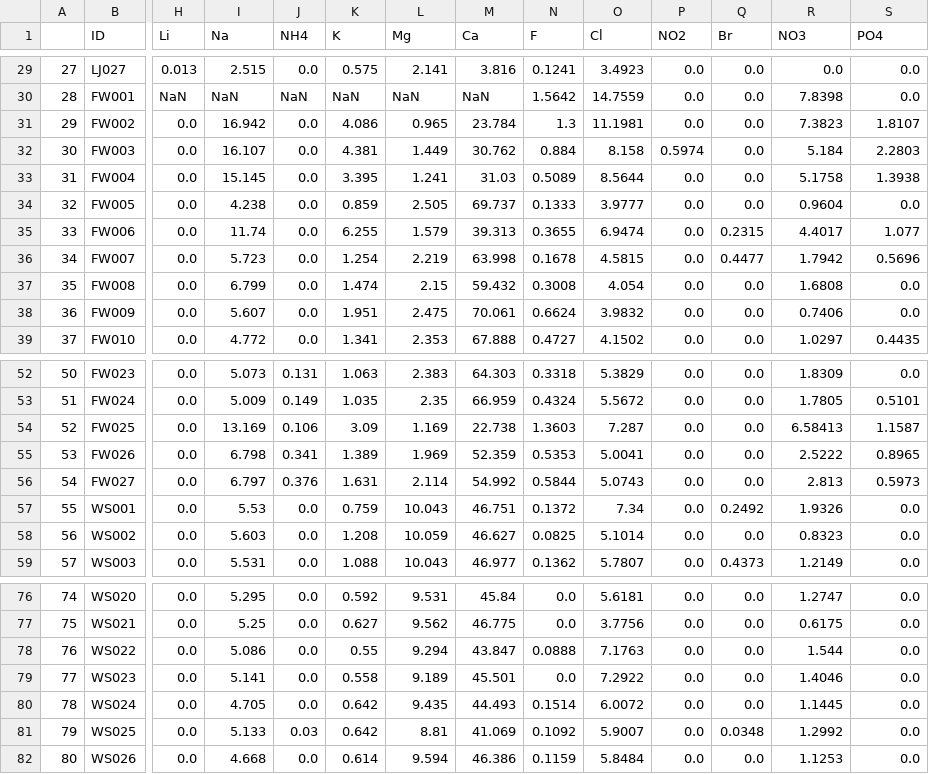
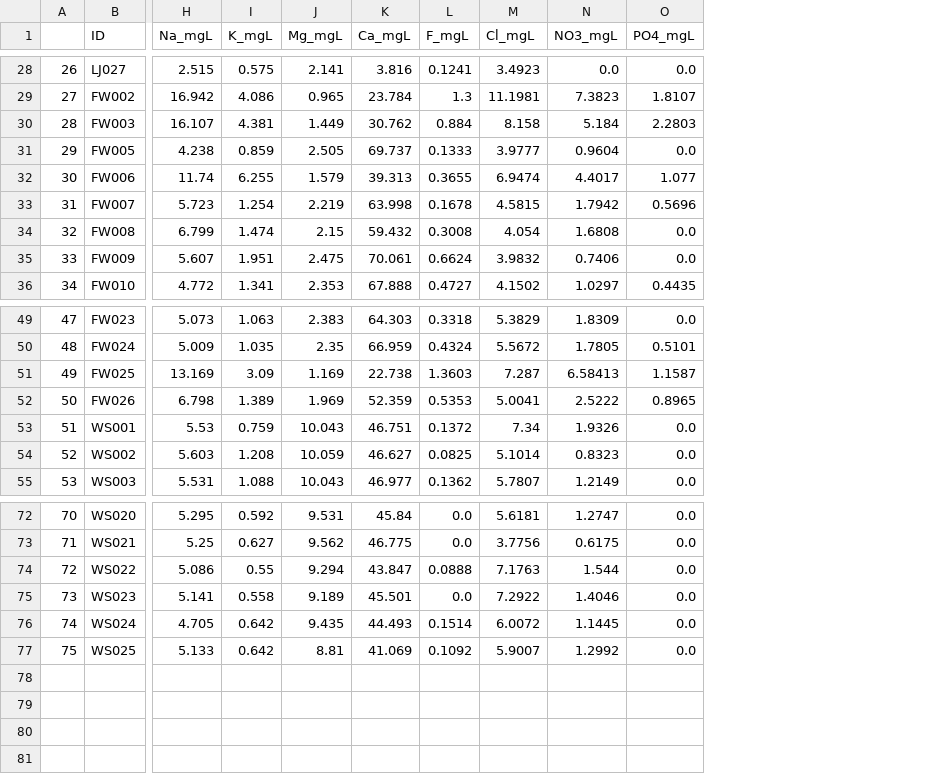
Before and after one commit to kylecompare/Hydrochemcial_SinkholeDryDown, a CSV file: data/processed/Formatted_2021_mgL.CSV, drawn as a sheet; only a part is shown, gaps mark what is left out; removed rows and columns are numbered as before the commit, all else as after; rows hold the shown columns only; the diff covers the shown part only; the diff names each change by its address in the sheet, - before the commit and + after, or states it on an @@ line.

```diff
--- a/data/processed/Formatted_2021_mgL.CSV
+++ b/data/processed/Formatted_2021_mgL.CSV
-column H (Li), row 29: 0.013; rows 31-32: 0.0 | 0.0; rows 34-39: all 0.0; rows 52-55: all 0.0; rows 57-59: all 0.0; rows 76-81: all 0.0
-column J (NH4), row 29: 0.0; rows 31-32: 0.0 | 0.0; rows 34-39: all 0.0; rows 52-55: 0.131 | 0.149 | 0.106 | 0.341; rows 57-59: all 0.0; rows 76-81: 0.0 | 0.0 | 0.0 | 0.0 | 0.0 | 0.03
-column P (NO2), row 29: 0.0; rows 31-32: 0.0 | 0.5974; rows 34-39: all 0.0; rows 52-55: all 0.0; rows 57-59: all 0.0; rows 76-81: all 0.0
-column Q (Br), row 29: 0.0; rows 31-32: 0.0 | 0.0; rows 34-39: 0.0 | 0.2315 | 0.4477 | 0.0 | 0.0 | 0.0; rows 52-55: all 0.0; rows 57-59: 0.2492 | 0.0 | 0.4373; rows 76-81: 0.0 | 0.0 | 0.0 | 0.0 | 0.0 | 0.0348
-H1: Na
+H1: Na_mgL
-I1: K
+I1: K_mgL
-J1: Mg
+J1: Mg_mgL
-K1: Ca
+K1: Ca_mgL
-L1: F
+L1: F_mgL
-M1: Cl
+M1: Cl_mgL
-N1: NO3
+N1: NO3_mgL
-O1: PO4
+O1: PO4_mgL
@@ column A renumbered between rows 3 and 77 @@
-row 30: 28 | FW001 | NaN | NaN | NaN | NaN | NaN | NaN | 1.5642 | 14.7559 | 0.0 | 0.0 | 7.8398 | 0.0
-row 33: 31 | FW004 | 0.0 | 15.145 | 0.0 | 3.395 | 1.241 | 31.03 | 0.5089 | 8.5644 | 0.0 | 0.0 | 5.1758 | 1.3938
-row 56: 54 | FW027 | 0.0 | 6.797 | 0.376 | 1.631 | 2.114 | 54.992 | 0.5844 | 5.0743 | 0.0 | 0.0 | 2.813 | 0.5973
-row 82: 80 | WS026 | 0.0 | 4.668 | 0.0 | 0.614 | 9.594 | 46.386 | 0.1159 | 5.8484 | 0.0 | 0.0 | 1.1253 | 0.0
```
Also changed, not shown: 1 removed row and 30 edited cells elsewhere in this file, 21 other files.
